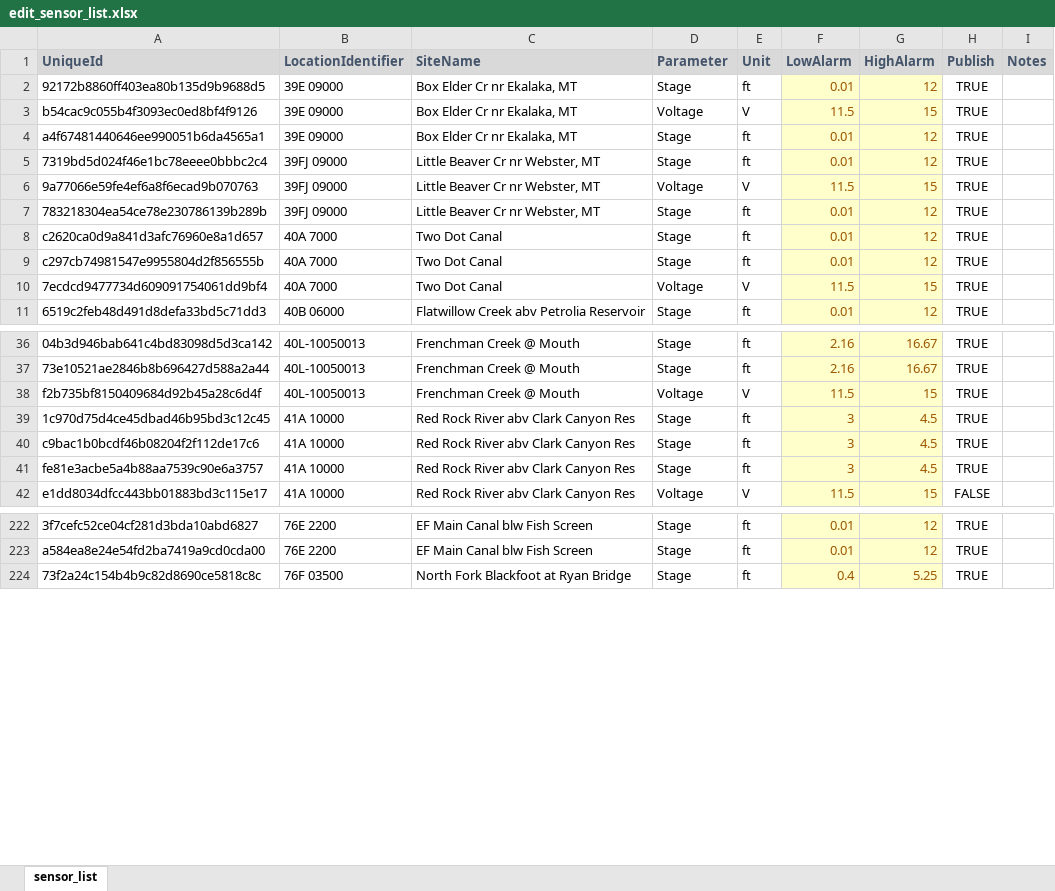
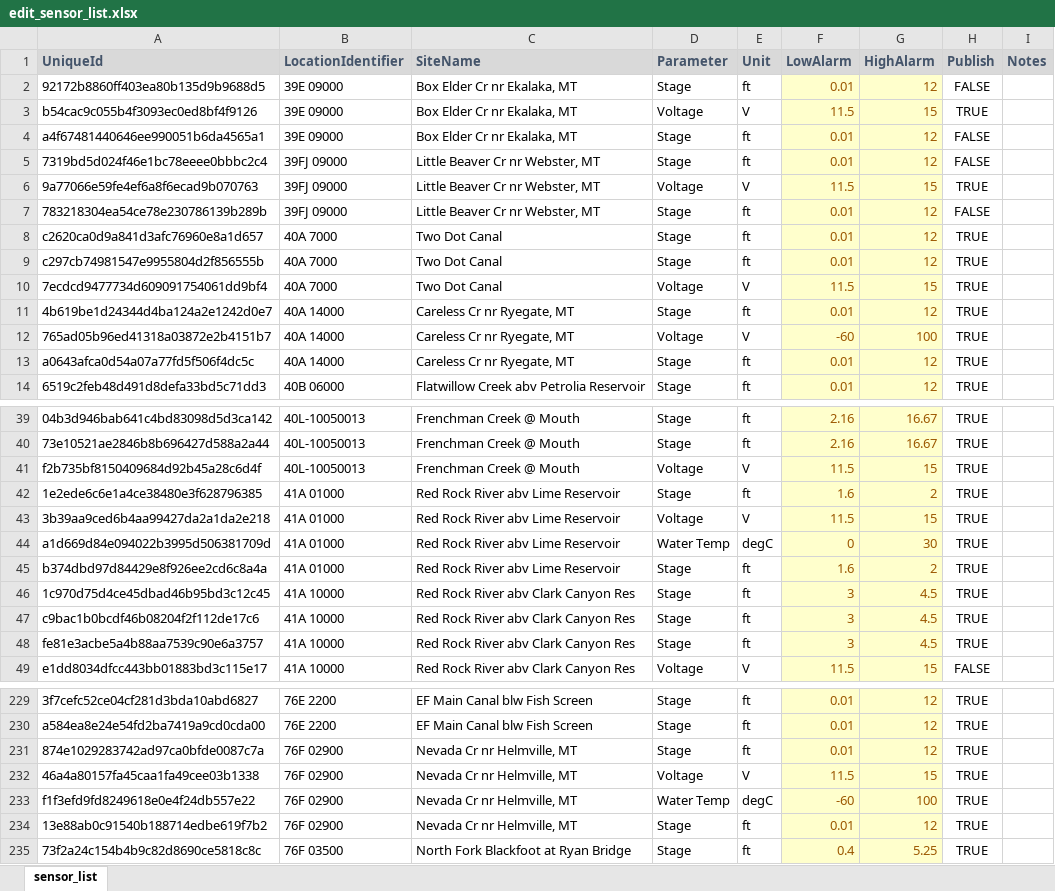
Before and after one commit to MTDNRC-WRD/Aquarius_Alarms, an Excel workbook: WSB/edit_sensor_list.xlsx, sheet sensor_list, drawn as a sheet; only a part is shown, gaps mark what is left out; values as stored, in another font and other column widths than the file's, no borders; conditional formats not drawn; the diff covers the shown part only; the diff names each change by its address in the sheet, - before the commit and + after, or states it on an @@ line.

```diff
--- a/WSB/edit_sensor_list.xlsx (sheet sensor_list)
+++ b/WSB/edit_sensor_list.xlsx (sheet sensor_list)
-H2 (Publish): TRUE
+H2 (Publish): FALSE
-H4:H5 (Publish): TRUE
+H4:H5 (Publish): FALSE
-H7 (Publish): TRUE
+H7 (Publish): FALSE
+row 11: 4b619be1d24344d4ba124a2e1242d0e7 | 40A 14000 | Careless Cr nr Ryegate, MT | Stage | ft | 0.01 | 12 | TRUE
+row 12: 765ad05b96ed41318a03872e2b4151b7 | 40A 14000 | Careless Cr nr Ryegate, MT | Voltage | V | -60 | 100 | TRUE
+row 13: a0643afca0d54a07a77fd5f506f4dc5c | 40A 14000 | Careless Cr nr Ryegate, MT | Stage | ft | 0.01 | 12 | TRUE
+row 42: 1e2ede6c6e1a4ce38480e3f628796385 | 41A 01000 | Red Rock River abv Lime Reservoir | Stage | ft | 1.6 | 2 | TRUE
+row 43: 3b39aa9ced6b4aa99427da2a1da2e218 | 41A 01000 | Red Rock River abv Lime Reservoir | Voltage | V | 11.5 | 15 | TRUE
+row 44: a1d669d84e094022b3995d506381709d | 41A 01000 | Red Rock River abv Lime Reservoir | Water Temp | degC | 0 | 30 | TRUE
+row 45: b374dbd97d84429e8f926ee2cd6c8a4a | 41A 01000 | Red Rock River abv Lime Reservoir | Stage | ft | 1.6 | 2 | TRUE
+row 231: 874e1029283742ad97ca0bfde0087c7a | 76F 02900 | Nevada Cr nr Helmville, MT | Stage | ft | 0.01 | 12 | TRUE
+row 232: 46a4a80157fa45caa1fa49cee03b1338 | 76F 02900 | Nevada Cr nr Helmville, MT | Voltage | V | 11.5 | 15 | TRUE
+row 233: f1f3efd9fd8249618e0e4f24db557e22 | 76F 02900 | Nevada Cr nr Helmville, MT | Water Temp | degC | -60 | 100 | TRUE
+row 234: 13e88ab0c91540b188714edbe619f7b2 | 76F 02900 | Nevada Cr nr Helmville, MT | Stage | ft | 0.01 | 12 | TRUE
```
Also changed, not shown: 42 edited cells elsewhere in this sheet, AGOL_to_Aq/DNRC_Qm_Form.xlsx, AGOL_to_Aq/DNRC_Qm_Form_live.xlsx, 25 other files.
